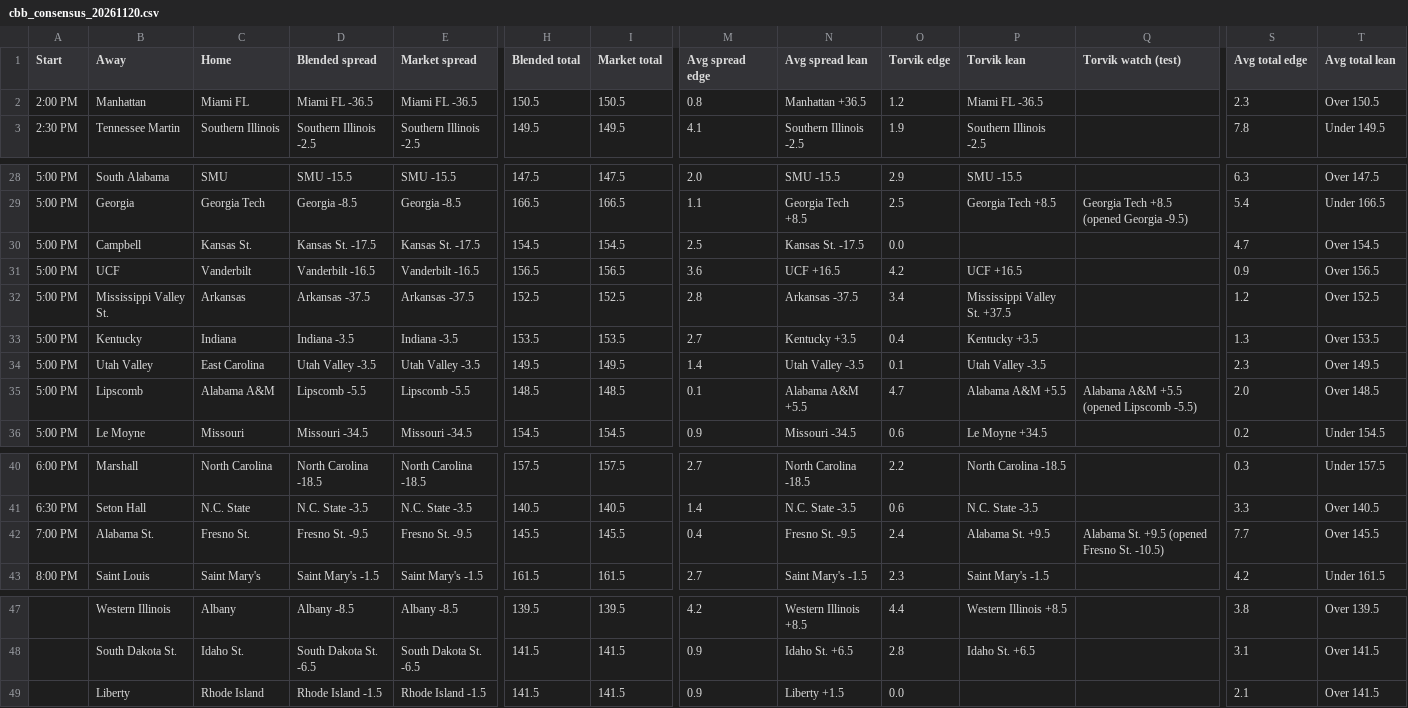
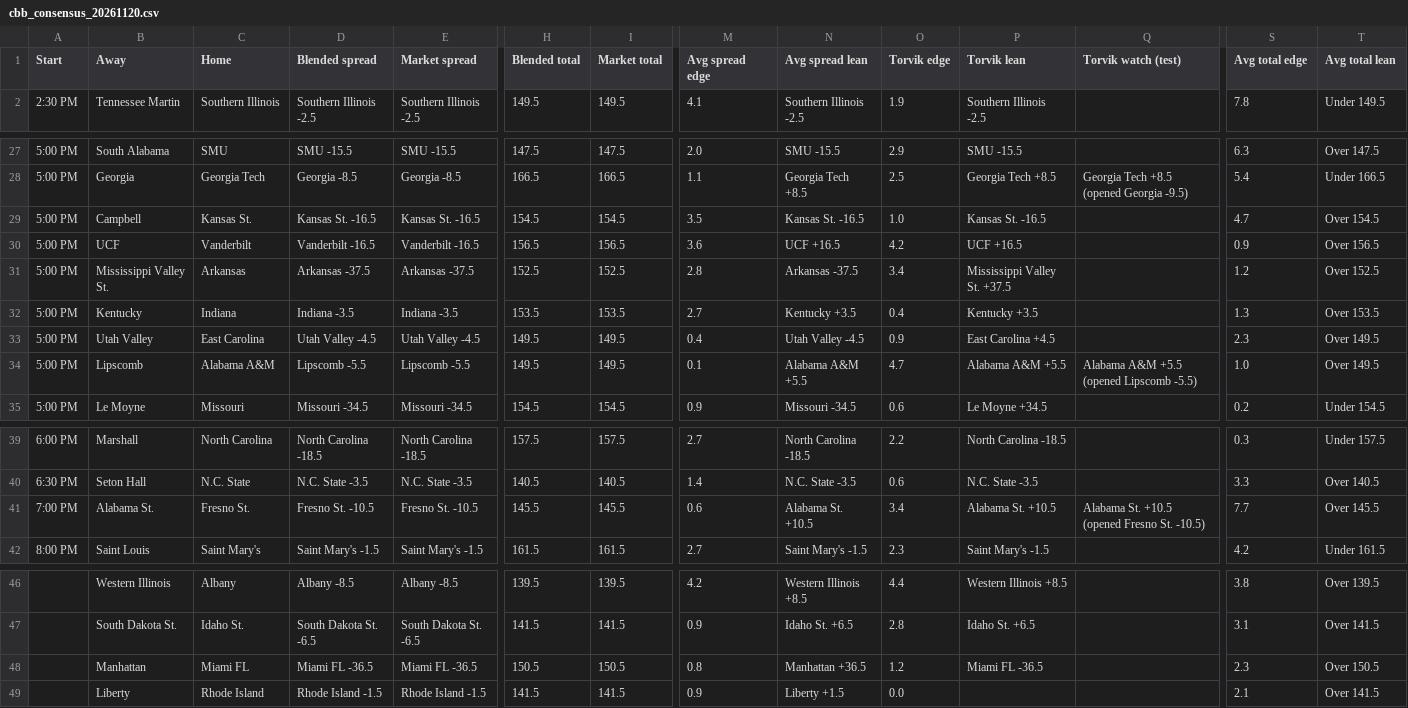
Before and after one commit to jakemmorgan96-stack/cbb-consensus, a CSV file: output/cbb_consensus_20261120.csv, drawn as a sheet; only a part is shown, gaps mark what is left out; removed rows and columns are numbered as before the commit, all else as after; rows hold the shown columns only; the diff names each change by its address in the sheet, - before the commit and + after, or states it on an @@ line.

```diff
--- a/output/cbb_consensus_20261120.csv
+++ b/output/cbb_consensus_20261120.csv
-row 2: 2:00 PM | Manhattan | Miami FL | Miami FL -36.5 | Miami FL -36.5 | 150.5 | 150.5 | 0.8 | Manhattan +36.5 | 1.2 | Miami FL -36.5 |  | 2.3 | Over 150.5
-D29 (Blended spread): Kansas St. -17.5
+D29 (Blended spread): Kansas St. -16.5
-E29 (Market spread): Kansas St. -17.5
+E29 (Market spread): Kansas St. -16.5
-M29 (Avg spread edge): 2.5
+M29 (Avg spread edge): 3.5
-N29 (Avg spread lean): Kansas St. -17.5
+N29 (Avg spread lean): Kansas St. -16.5
-O29 (Torvik edge): 0.0
+O29 (Torvik edge): 1.0
-P29 (Torvik lean): (empty)
+P29 (Torvik lean): Kansas St. -16.5
-D33 (Blended spread): Utah Valley -3.5
+D33 (Blended spread): Utah Valley -4.5
-E33 (Market spread): Utah Valley -3.5
+E33 (Market spread): Utah Valley -4.5
-M33 (Avg spread edge): 1.4
+M33 (Avg spread edge): 0.4
-N33 (Avg spread lean): Utah Valley -3.5
+N33 (Avg spread lean): Utah Valley -4.5
-O33 (Torvik edge): 0.1
+O33 (Torvik edge): 0.9
-P33 (Torvik lean): Utah Valley -3.5
+P33 (Torvik lean): East Carolina +4.5
-H34 (Blended total): 148.5
+H34 (Blended total): 149.5
-I34 (Market total): 148.5
+I34 (Market total): 149.5
-S34 (Avg total edge): 2.0
+S34 (Avg total edge): 1.0
-T34 (Avg total lean): Over 148.5
+T34 (Avg total lean): Over 149.5
-D41 (Blended spread): Fresno St. -9.5
+D41 (Blended spread): Fresno St. -10.5
-E41 (Market spread): Fresno St. -9.5
+E41 (Market spread): Fresno St. -10.5
-M41 (Avg spread edge): 0.4
+M41 (Avg spread edge): 0.6
-N41 (Avg spread lean): Fresno St. -9.5
+N41 (Avg spread lean): Alabama St. +10.5
-O41 (Torvik edge): 2.4
+O41 (Torvik edge): 3.4
-P41 (Torvik lean): Alabama St. +9.5
+P41 (Torvik lean): Alabama St. +10.5
-Q41 (Torvik watch (test)): Alabama St. +9.5 (opened Fresno St. -10.5)
+Q41 (Torvik watch (test)): Alabama St. +10.5 (opened Fresno St. -10.5)
+row 48:  | Manhattan | Miami FL | Miami FL -36.5 | Miami FL -36.5 | 150.5 | 150.5 | 0.8 | Manhattan +36.5 | 1.2 | Miami FL -36.5 |  | 2.3 | Over 150.5
```
Also changed, not shown: output/raw_20261120.csv, 3 other files.
